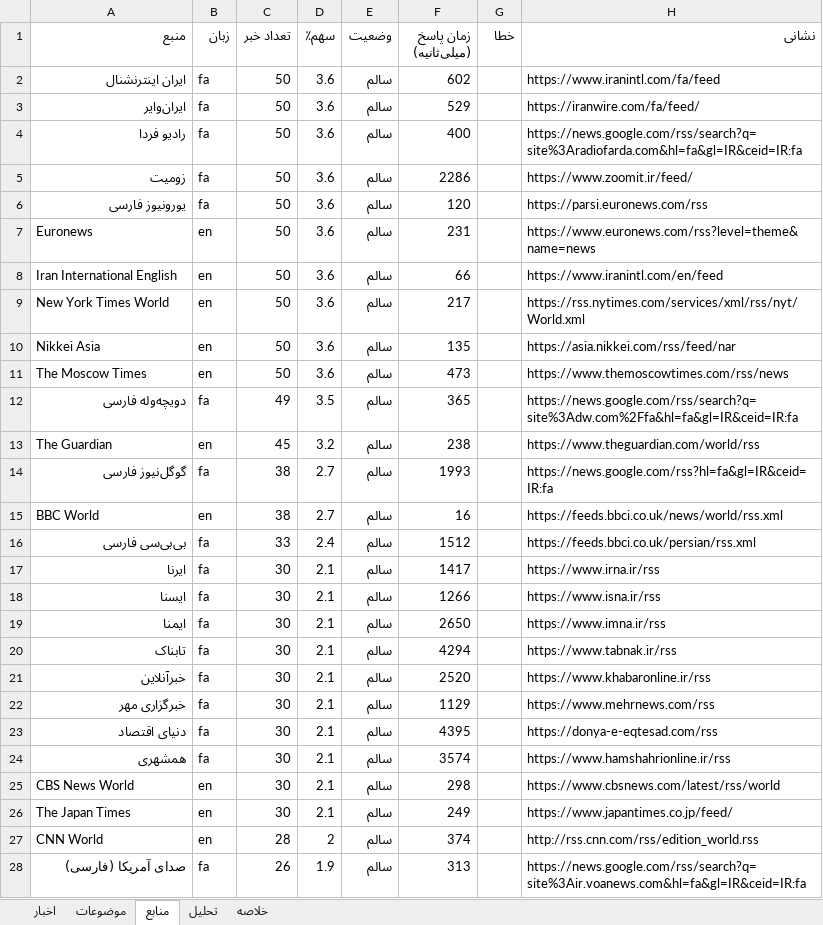
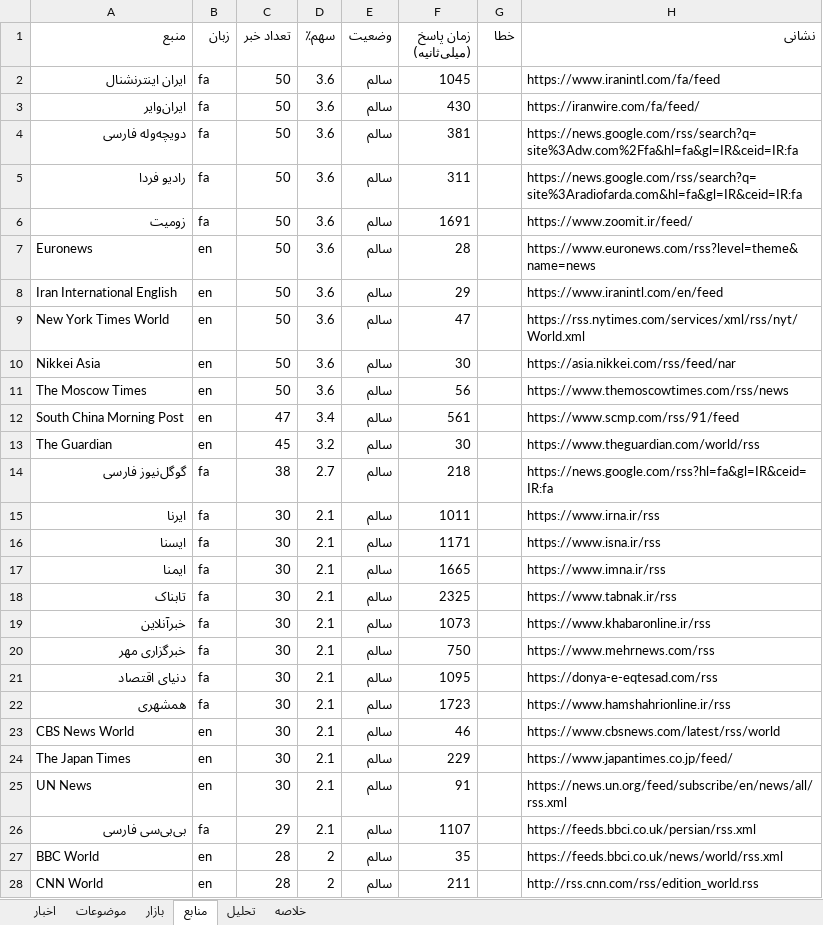
Before and after one commit to legolasoriginall/news-radar, an Excel workbook: news.xlsx, sheet منابع, drawn as a sheet; only a part is shown; values as stored, in another font and other column widths than the file's, no borders; removed rows and columns are numbered as before the commit, all else as after; the diff covers the shown part only; the diff names each change by its address in the sheet, - before the commit and + after, or states it on an @@ line.

```diff
--- a/news.xlsx (sheet منابع)
+++ b/news.xlsx (sheet منابع)
+sheet tab: بازار
-F2 (زمان پاسخ (میلی‌ثانیه)): 602
+F2 (زمان پاسخ (میلی‌ثانیه)): 1045
-F3 (زمان پاسخ (میلی‌ثانیه)): 529
+F3 (زمان پاسخ (میلی‌ثانیه)): 430
+row 4: دویچه‌وله فارسی | fa | 50 | 3.6 | سالم | 381 |  | https://news.google.com/rss/search?q=site%3Adw.com%2Ffa&hl=fa&gl=IR&ceid=IR:fa
-F5 (زمان پاسخ (میلی‌ثانیه)): 400
+F5 (زمان پاسخ (میلی‌ثانیه)): 311
-F6 (زمان پاسخ (میلی‌ثانیه)): 2286
+F6 (زمان پاسخ (میلی‌ثانیه)): 1691
-row 6: یورونیوز فارسی | fa | 50 | 3.6 | سالم | 120 |  | https://parsi.euronews.com/rss
-F7 (زمان پاسخ (میلی‌ثانیه)): 231
+F7 (زمان پاسخ (میلی‌ثانیه)): 28
-F8 (زمان پاسخ (میلی‌ثانیه)): 66
+F8 (زمان پاسخ (میلی‌ثانیه)): 29
-F9 (زمان پاسخ (میلی‌ثانیه)): 217
+F9 (زمان پاسخ (میلی‌ثانیه)): 47
-F10 (زمان پاسخ (میلی‌ثانیه)): 135
+F10 (زمان پاسخ (میلی‌ثانیه)): 30
-F11 (زمان پاسخ (میلی‌ثانیه)): 473
+F11 (زمان پاسخ (میلی‌ثانیه)): 56
-row 12: دویچه‌وله فارسی | fa | 49 | 3.5 | سالم | 365 |  | https://news.google.com/rss/search?q=site%3Adw.com%2Ffa&hl=fa&gl=IR&ceid=IR:fa
+row 12: South China Morning Post | en | 47 | 3.4 | سالم | 561 |  | https://www.scmp.com/rss/91/feed
-F13 (زمان پاسخ (میلی‌ثانیه)): 238
+F13 (زمان پاسخ (میلی‌ثانیه)): 30
-F14 (زمان پاسخ (میلی‌ثانیه)): 1993
+F14 (زمان پاسخ (میلی‌ثانیه)): 218
-row 15: BBC World | en | 38 | 2.7 | سالم | 16 |  | https://feeds.bbci.co.uk/news/world/rss.xml
-row 16: بی‌بی‌سی فارسی | fa | 33 | 2.4 | سالم | 1512 |  | https://feeds.bbci.co.uk/persian/rss.xml
-F15 (زمان پاسخ (میلی‌ثانیه)): 1417
+F15 (زمان پاسخ (میلی‌ثانیه)): 1011
-F16 (زمان پاسخ (میلی‌ثانیه)): 1266
+F16 (زمان پاسخ (میلی‌ثانیه)): 1171
-F17 (زمان پاسخ (میلی‌ثانیه)): 2650
+F17 (زمان پاسخ (میلی‌ثانیه)): 1665
-F18 (زمان پاسخ (میلی‌ثانیه)): 4294
+F18 (زمان پاسخ (میلی‌ثانیه)): 2325
-F19 (زمان پاسخ (میلی‌ثانیه)): 2520
+F19 (زمان پاسخ (میلی‌ثانیه)): 1073
-F20 (زمان پاسخ (میلی‌ثانیه)): 1129
+F20 (زمان پاسخ (میلی‌ثانیه)): 750
-F21 (زمان پاسخ (میلی‌ثانیه)): 4395
+F21 (زمان پاسخ (میلی‌ثانیه)): 1095
-F22 (زمان پاسخ (میلی‌ثانیه)): 3574
+F22 (زمان پاسخ (میلی‌ثانیه)): 1723
-F23 (زمان پاسخ (میلی‌ثانیه)): 298
+F23 (زمان پاسخ (میلی‌ثانیه)): 46
-F24 (زمان پاسخ (میلی‌ثانیه)): 249
+F24 (زمان پاسخ (میلی‌ثانیه)): 229
+row 25: UN News | en | 30 | 2.1 | سالم | 91 |  | https://news.un.org/feed/subscribe/en/news/all/rss.xml
+row 26: بی‌بی‌سی فارسی | fa | 29 | 2.1 | سالم | 1107 |  | https://feeds.bbci.co.uk/persian/rss.xml
+row 27: BBC World | en | 28 | 2 | سالم | 35 |  | https://feeds.bbci.co.uk/news/world/rss.xml
-F28 (زمان پاسخ (میلی‌ثانیه)): 374
+F28 (زمان پاسخ (میلی‌ثانیه)): 211
-row 28: صدای آمریکا (فارسی) | fa | 26 | 1.9 | سالم | 313 |  | https://news.google.com/rss/search?q=site%3Air.voanews.com&hl=fa&gl=IR&ceid=IR:fa
```
Also changed, not shown: 3 added rows, 3 removed rows and 36 edited cells elsewhere in this sheet, sheet اخبار, sheet موضوعات, sheet تحلیل, sheet خلاصه, 4 other files.
